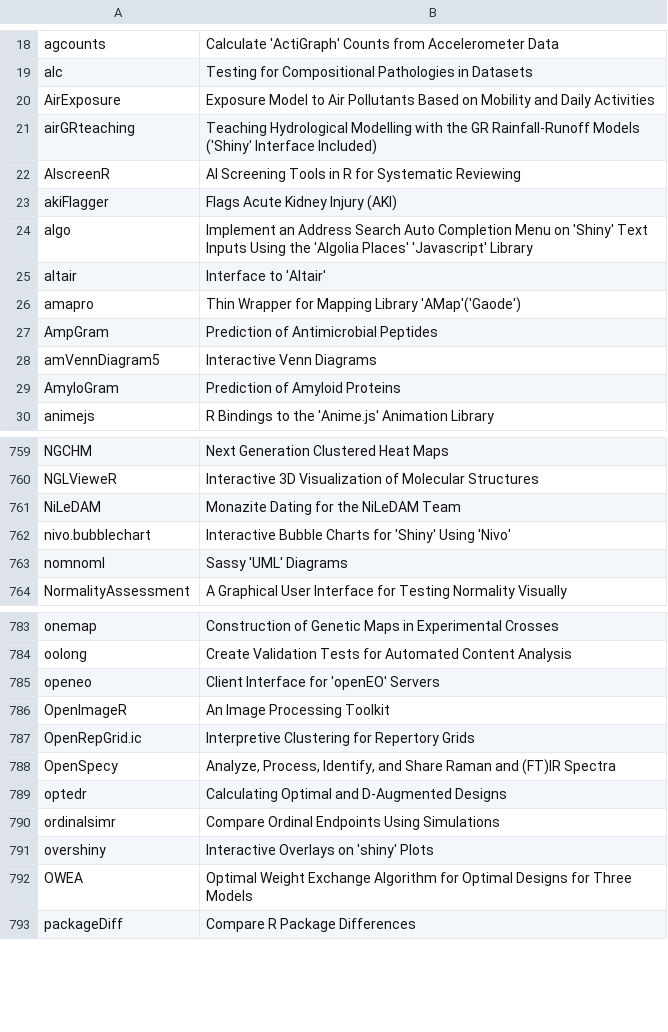
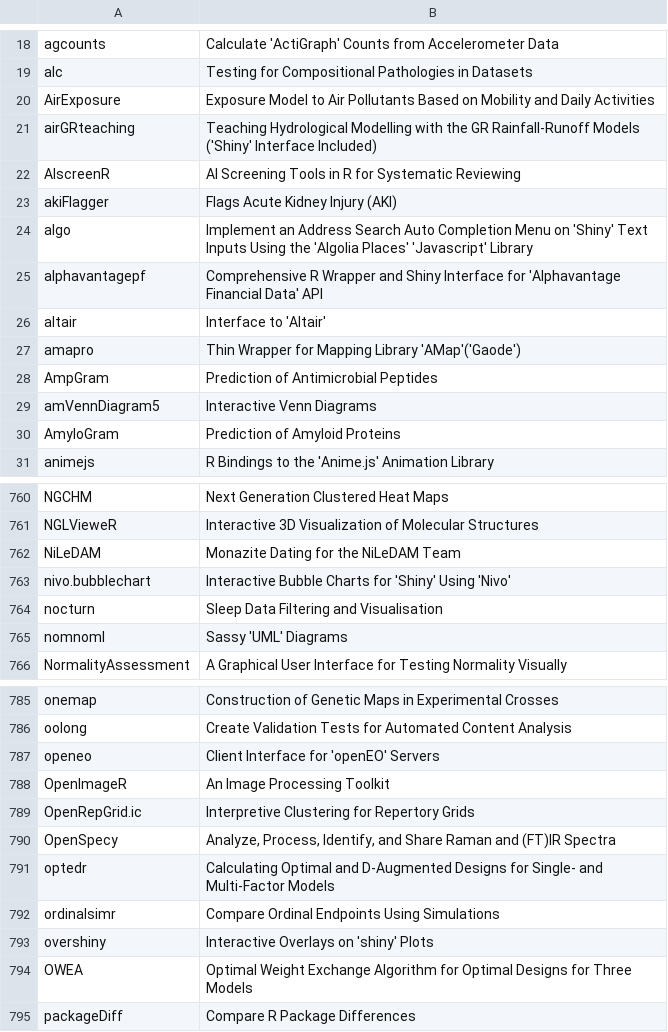
Before and after one commit to nanxstats/awesome-shiny-extensions, a TSV file: updater/shiny-revdep.tsv, drawn as a sheet; only a part is shown, gaps mark what is left out.

Commit message:
Update (#87)
* Update revdep tsv

* Add instructions for Codex

* Add new packages

* Update exclude list with additional packages

```diff
--- a/updater/shiny-revdep.tsv
+++ b/updater/shiny-revdep.tsv
@@ -24,2 +24,3 @@ akiFlagger	Flags Acute Kidney Injury (AKI)
 algo	Implement an Address Search Auto Completion Menu on 'Shiny' Text Inputs Using the 'Algolia Places' 'Javascript' Library
+alphavantagepf	Comprehensive R Wrapper and Shiny Interface for 'Alphavantage Financial Data' API
 altair	Interface to 'Altair'
@@ -762,2 +763,3 @@ NiLeDAM	Monazite Dating for the NiLeDAM Team
 nivo.bubblechart	Interactive Bubble Charts for 'Shiny' Using 'Nivo'
+nocturn	Sleep Data Filtering and Visualisation
 nomnoml	Sassy 'UML' Diagrams
@@ -788,3 +790,3 @@ OpenRepGrid.ic	Interpretive Clustering for Repertory Grids
 OpenSpecy	Analyze, Process, Identify, and Share Raman and (FT)IR Spectra
-optedr	Calculating Optimal and D-Augmented Designs
+optedr	Calculating Optimal and D-Augmented Designs for Single- and Multi-Factor Models
 ordinalsimr	Compare Ordinal Endpoints Using Simulations
```
Also changed, not shown: 3 other files.
